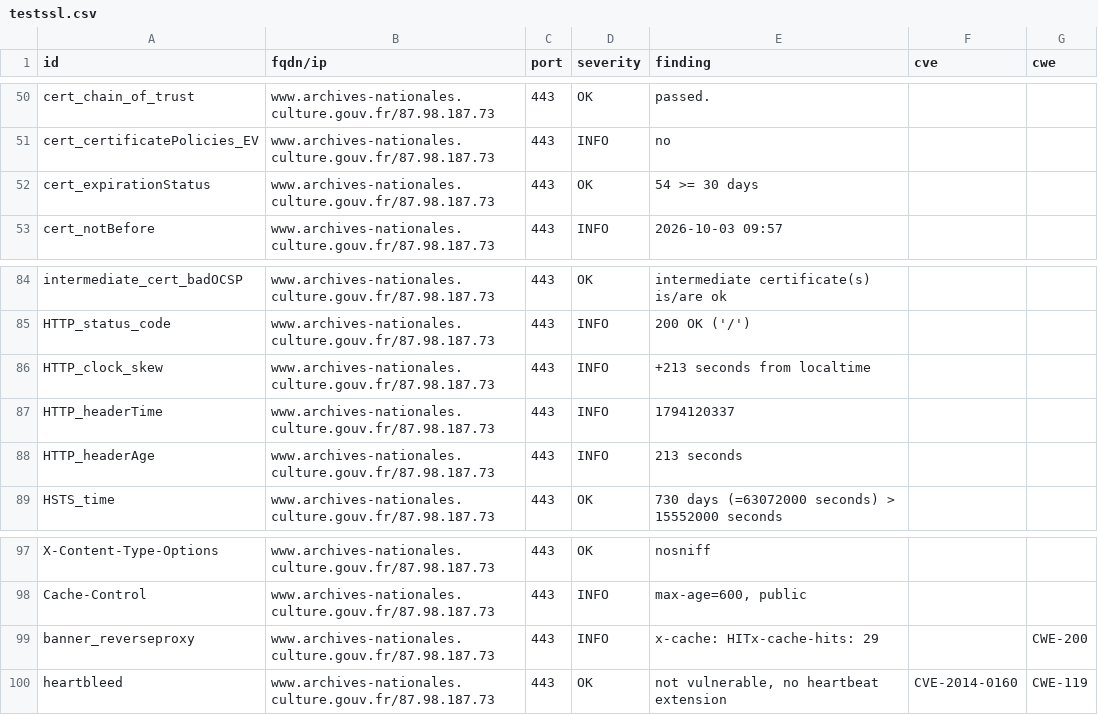
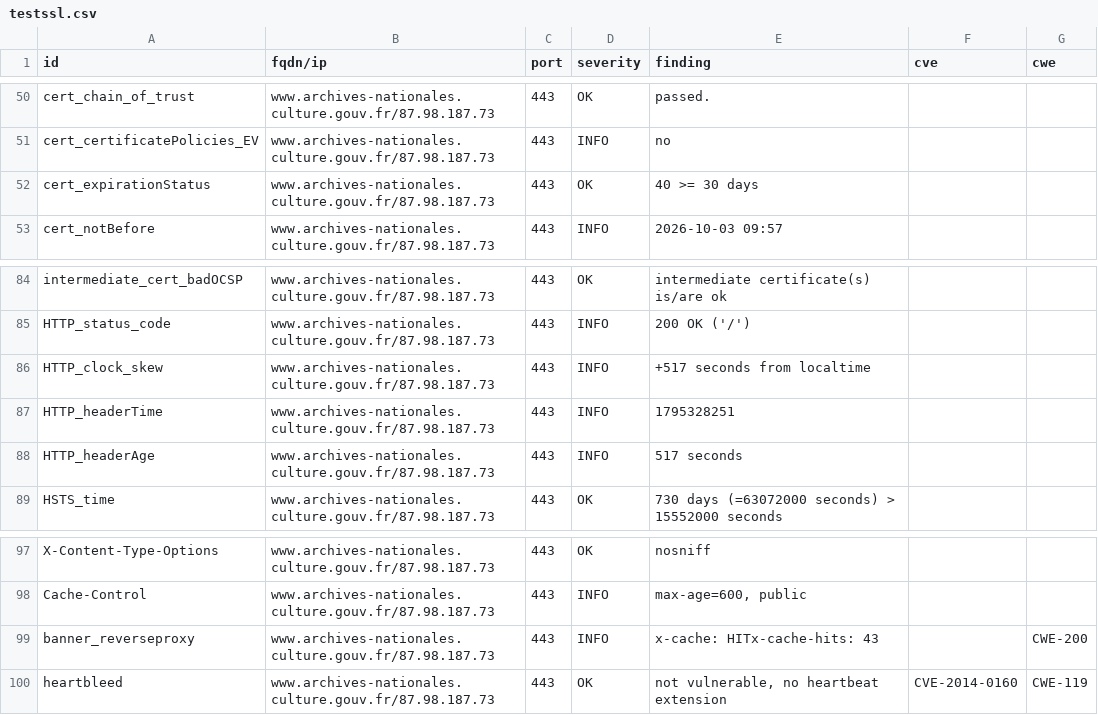
Before and after one commit to culturegouv/dashlord, a CSV file: results/aHR0cHM6Ly93d3cuYXJjaGl2ZXMtbmF0aW9uYWxlcy5jdWx0dXJlLmdvdXYuZnI=/testssl.csv, drawn as a sheet; only a part is shown, gaps mark what is left out.

```diff
--- a/results/aHR0cHM6Ly93d3cuYXJjaGl2ZXMtbmF0aW9uYWxlcy5jdWx0dXJlLmdvdXYuZnI=/testssl.csv
+++ b/results/aHR0cHM6Ly93d3cuYXJjaGl2ZXMtbmF0aW9uYWxlcy5jdWx0dXJlLmdvdXYuZnI=/testssl.csv
@@ -51,3 +51,3 @@
 "cert_certificatePolicies_EV","www.archives-nationales.culture.gouv.fr/87.98.187.73","443","INFO","no","",""
-"cert_expirationStatus","www.archives-nationales.culture.gouv.fr/87.98.187.73","443","OK","54 >= 30 days","",""
+"cert_expirationStatus","www.archives-nationales.culture.gouv.fr/87.98.187.73","443","OK","40 >= 30 days","",""
 "cert_notBefore","www.archives-nationales.culture.gouv.fr/87.98.187.73","443","INFO","2026-10-03 09:57","",""
@@ -85,5 +85,5 @@
 "HTTP_status_code","www.archives-nationales.culture.gouv.fr/87.98.187.73","443","INFO","200 OK ('/')","",""
-"HTTP_clock_skew","www.archives-nationales.culture.gouv.fr/87.98.187.73","443","INFO","+213 seconds from localtime","",""
-"HTTP_headerTime","www.archives-nationales.culture.gouv.fr/87.98.187.73","443","INFO","1794120337","",""
-"HTTP_headerAge","www.archives-nationales.culture.gouv.fr/87.98.187.73","443","INFO","213 seconds","",""
+"HTTP_clock_skew","www.archives-nationales.culture.gouv.fr/87.98.187.73","443","INFO","+517 seconds from localtime","",""
+"HTTP_headerTime","www.archives-nationales.culture.gouv.fr/87.98.187.73","443","INFO","1795328251","",""
+"HTTP_headerAge","www.archives-nationales.culture.gouv.fr/87.98.187.73","443","INFO","517 seconds","",""
 "HSTS_time","www.archives-nationales.culture.gouv.fr/87.98.187.73","443","OK","730 days (=63072000 seconds) > 15552000 seconds","",""
@@ -98,3 +98,3 @@
 "Cache-Control","www.archives-nationales.culture.gouv.fr/87.98.187.73","443","INFO","max-age=600, public","",""
-"banner_reverseproxy","www.archives-nationales.culture.gouv.fr/87.98.187.73","443","INFO","x-cache: HITx-cache-hits: 29","","CWE-200"
+"banner_reverseproxy","www.archives-nationales.culture.gouv.fr/87.98.187.73","443","INFO","x-cache: HITx-cache-hits: 43","","CWE-200"
 "heartbleed","www.archives-nationales.culture.gouv.fr/87.98.187.73","443","OK","not vulnerable, no heartbeat extension","CVE-2014-0160","CWE-119"
```
Also changed, not shown: 10 other files.
